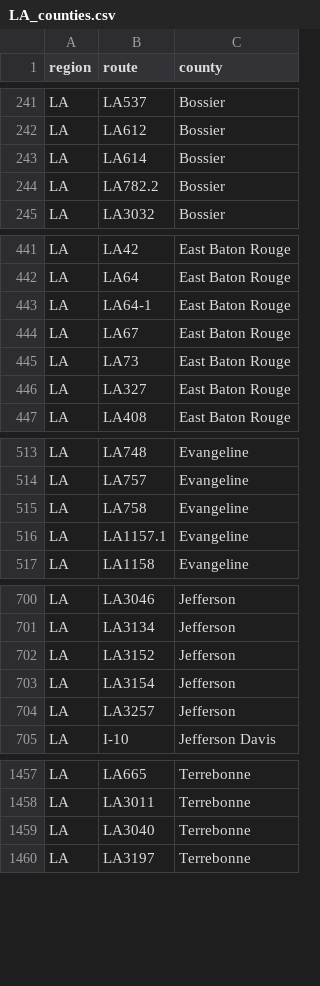
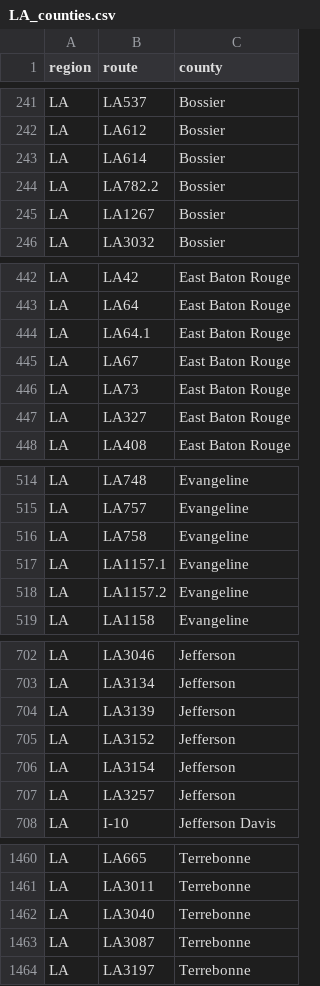
Before and after one commit to Highway-Photo-Project/PhotoData, a CSV file: _counties/LA_counties.csv, drawn as a sheet; only a part is shown, gaps mark what is left out.

Commit message:
Add new entries to LA_counties.csv

```diff
--- a/_counties/LA_counties.csv
+++ b/_counties/LA_counties.csv
@@ -244,2 +244,3 @@ LA;LA614;Bossier
 LA;LA782.2;Bossier
+LA;LA1267;Bossier
 LA;LA3032;Bossier
@@ -442,3 +443,3 @@ LA;LA42;East Baton Rouge
 LA;LA64;East Baton Rouge
-LA;LA64-1;East Baton Rouge
+LA;LA64.1;East Baton Rouge
 LA;LA67;East Baton Rouge
@@ -516,2 +517,3 @@ LA;LA758;Evangeline
 LA;LA1157.1;Evangeline
+LA;LA1157.2;Evangeline
 LA;LA1158;Evangeline
@@ -701,2 +703,3 @@ LA;LA3046;Jefferson
 LA;LA3134;Jefferson
+LA;LA3139;Jefferson
 LA;LA3152;Jefferson
@@ -1459,2 +1462,3 @@ LA;LA3011;Terrebonne
 LA;LA3040;Terrebonne
+LA;LA3087;Terrebonne
 LA;LA3197;Terrebonne
```
